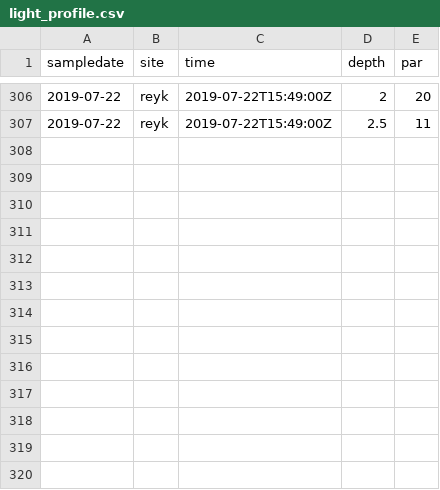
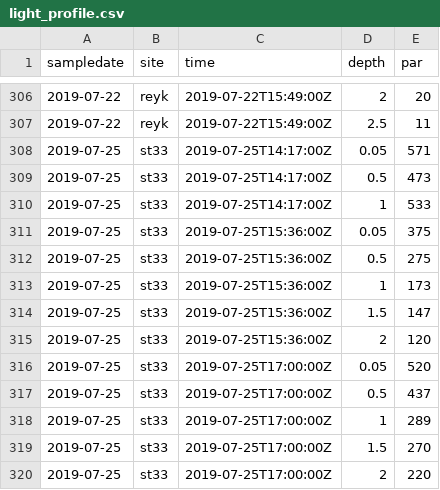
Before and after one commit to jsphillips2/light_gradients, a CSV file: data/raw_data/extracted/light_profile.csv, drawn as a sheet; only a part is shown, gaps mark what is left out; the diff names each change by its address in the sheet, - before the commit and + after, or states it on an @@ line.

```diff
--- a/data/raw_data/extracted/light_profile.csv
+++ b/data/raw_data/extracted/light_profile.csv
+row 308: 2019-07-25 | st33 | 2019-07-25T14:17:00Z | 0.05 | 571
+row 309: 2019-07-25 | st33 | 2019-07-25T14:17:00Z | 0.5 | 473
+row 310: 2019-07-25 | st33 | 2019-07-25T14:17:00Z | 1 | 533
+row 311: 2019-07-25 | st33 | 2019-07-25T15:36:00Z | 0.05 | 375
+row 312: 2019-07-25 | st33 | 2019-07-25T15:36:00Z | 0.5 | 275
+row 313: 2019-07-25 | st33 | 2019-07-25T15:36:00Z | 1 | 173
+row 314: 2019-07-25 | st33 | 2019-07-25T15:36:00Z | 1.5 | 147
+row 315: 2019-07-25 | st33 | 2019-07-25T15:36:00Z | 2 | 120
+row 316: 2019-07-25 | st33 | 2019-07-25T17:00:00Z | 0.05 | 520
+row 317: 2019-07-25 | st33 | 2019-07-25T17:00:00Z | 0.5 | 437
+row 318: 2019-07-25 | st33 | 2019-07-25T17:00:00Z | 1 | 289
+row 319: 2019-07-25 | st33 | 2019-07-25T17:00:00Z | 1.5 | 270
+row 320: 2019-07-25 | st33 | 2019-07-25T17:00:00Z | 2 | 220
```
Also changed, not shown: data/clean_data/benthic_clean.csv, data/clean_data/pelagic_clean.csv, 4 other files.
